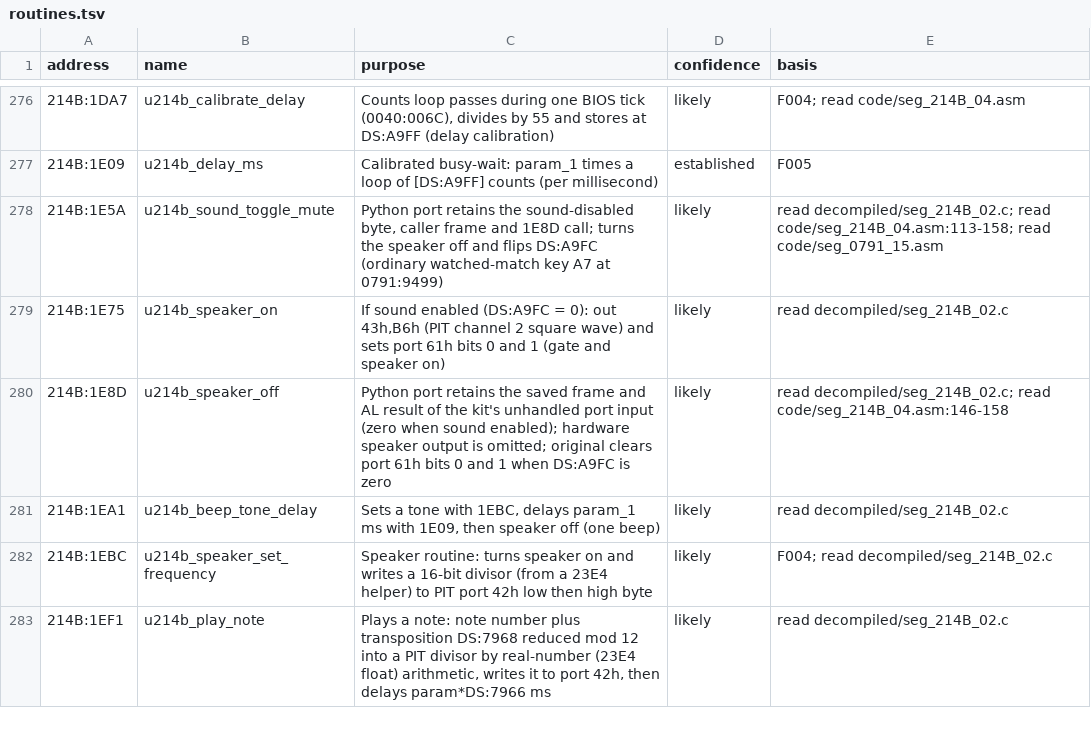
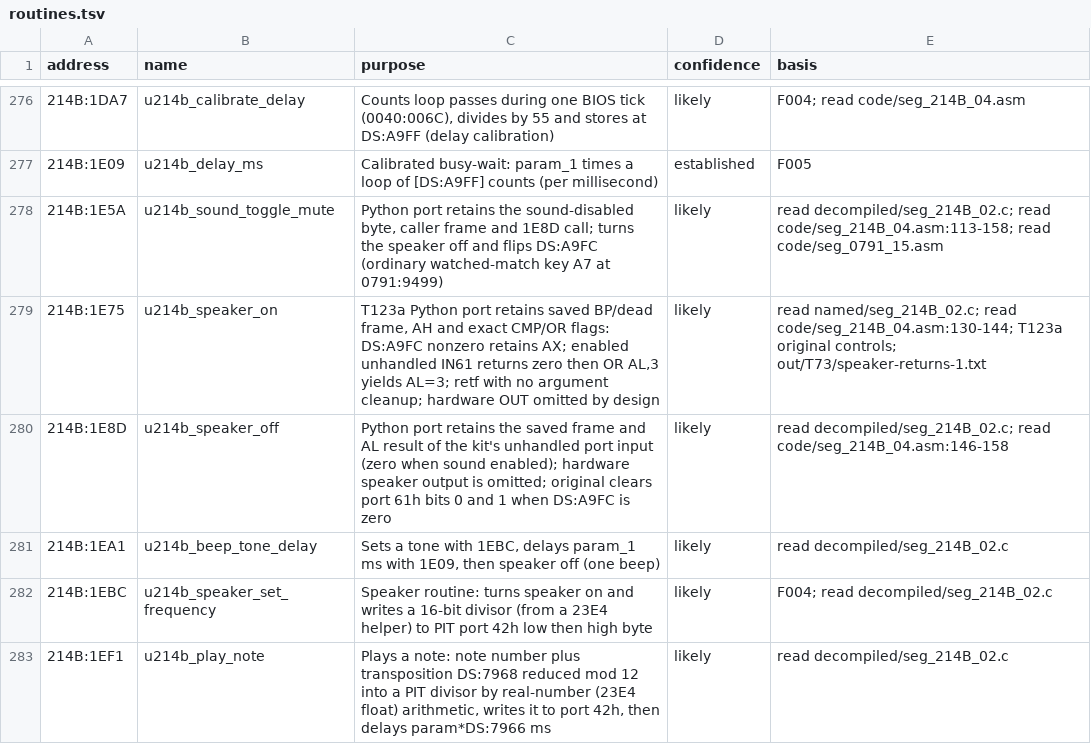
Before and after one commit to diegoami/goal2-archaeology, a TSV file: static/goal-exe/annotations/routines.tsv, drawn as a sheet; only a part is shown, gaps mark what is left out.

Commit message:
fix(T123a): implement speaker-on frame AX and flags ABI

```diff
--- a/static/goal-exe/annotations/routines.tsv
+++ b/static/goal-exe/annotations/routines.tsv
@@ -278,3 +278,3 @@ address	name	purpose	confidence	basis
 214B:1E5A	u214b_sound_toggle_mute	Python port retains the sound-disabled byte, caller frame and 1E8D call; turns the speaker off and flips DS:A9FC (ordinary watched-match key A7 at 0791:9499)	likely	read decompiled/seg_214B_02.c; read code/seg_214B_04.asm:113-158; read code/seg_0791_15.asm
-214B:1E75	u214b_speaker_on	If sound enabled (DS:A9FC = 0): out 43h,B6h (PIT channel 2 square wave) and sets port 61h bits 0 and 1 (gate and speaker on)	likely	read decompiled/seg_214B_02.c
+214B:1E75	u214b_speaker_on	T123a Python port retains saved BP/dead frame, AH and exact CMP/OR flags: DS:A9FC nonzero retains AX; enabled unhandled IN61 returns zero then OR AL,3 yields AL=3; retf with no argument cleanup; hardware OUT omitted by design	likely	read named/seg_214B_02.c; read code/seg_214B_04.asm:130-144; T123a original controls; out/T73/speaker-returns-1.txt
 214B:1E8D	u214b_speaker_off	Python port retains the saved frame and AL result of the kit's unhandled port input (zero when sound enabled); hardware speaker output is omitted; original clears port 61h bits 0 and 1 when DS:A9FC is zero	likely	read decompiled/seg_214B_02.c; read code/seg_214B_04.asm:146-158
```
Also changed, not shown: 3 other files.
